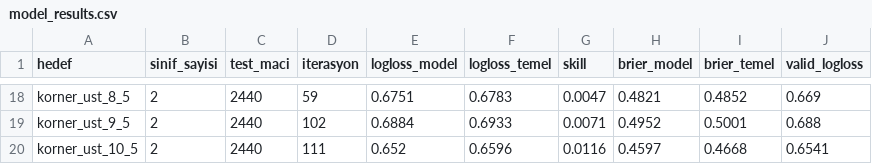
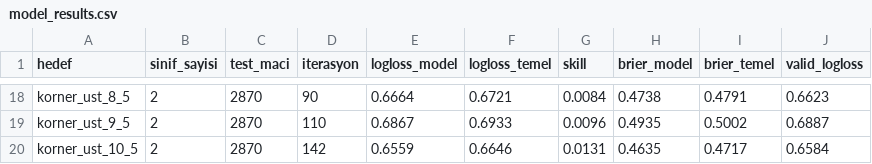
Before and after one commit to mertkaantopuz/football-predict, a CSV file: data/model_results.csv, drawn as a sheet; only a part is shown, gaps mark what is left out; the diff covers the shown part only; the diff names each change by its address in the sheet, - before the commit and + after, or states it on an @@ line.

```diff
--- a/data/model_results.csv
+++ b/data/model_results.csv
-C18:C20 (test_maci): 2440
+C18:C20 (test_maci): 2870
-D18 (iterasyon): 59
+D18 (iterasyon): 90
-E18 (logloss_model): 0.6751
+E18 (logloss_model): 0.6664
-F18 (logloss_temel): 0.6783
+F18 (logloss_temel): 0.6721
-G18 (skill): 0.0047
+G18 (skill): 0.0084
-H18 (brier_model): 0.4821
+H18 (brier_model): 0.4738
-I18 (brier_temel): 0.4852
+I18 (brier_temel): 0.4791
-J18 (valid_logloss): 0.669
+J18 (valid_logloss): 0.6623
-D19 (iterasyon): 102
+D19 (iterasyon): 110
-E19 (logloss_model): 0.6884
+E19 (logloss_model): 0.6867
-G19 (skill): 0.0071
+G19 (skill): 0.0096
-H19 (brier_model): 0.4952
+H19 (brier_model): 0.4935
-I19 (brier_temel): 0.5001
+I19 (brier_temel): 0.5002
-J19 (valid_logloss): 0.688
+J19 (valid_logloss): 0.6887
-D20 (iterasyon): 111
+D20 (iterasyon): 142
-E20 (logloss_model): 0.652
+E20 (logloss_model): 0.6559
-F20 (logloss_temel): 0.6596
+F20 (logloss_temel): 0.6646
-G20 (skill): 0.0116
+G20 (skill): 0.0131
-H20 (brier_model): 0.4597
+H20 (brier_model): 0.4635
-I20 (brier_temel): 0.4668
+I20 (brier_temel): 0.4717
-J20 (valid_logloss): 0.6541
+J20 (valid_logloss): 0.6584
```
Also changed, not shown: 127 edited cells elsewhere in this file, data/poisson_predictions_2026-11-05.csv, data/poisson_results.csv, 6 other files.
